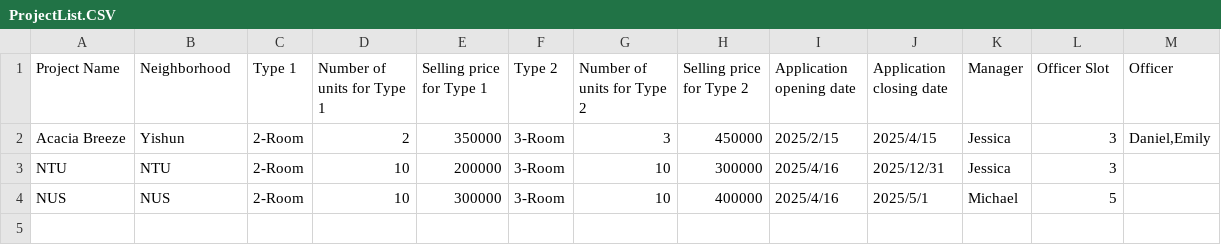
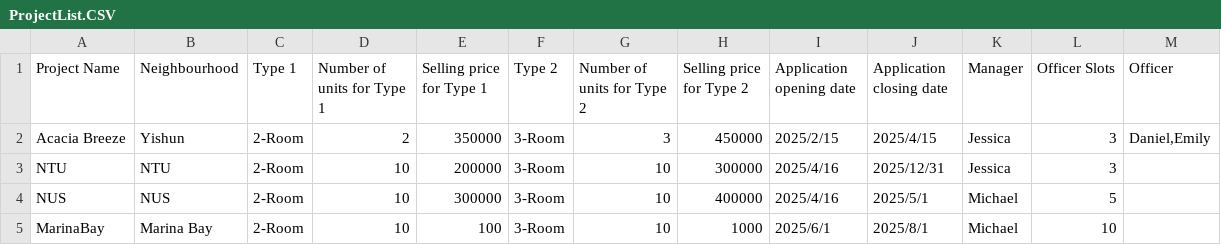
Before and after one commit to aflicuried/SC2002-FDAE-Project-Group-3, a CSV file: data/ProjectList.CSV, drawn as a sheet; the diff names each change by its address in the sheet, - before the commit and + after, or states it on an @@ line.

Commit message:
Update 4, without data control and filter yet

```diff
--- a/data/ProjectList.CSV
+++ b/data/ProjectList.CSV
-B1: Neighborhood
+B1: Neighbourhood
-L1: Officer Slot
+L1: Officer Slots
+row 5: MarinaBay | Marina Bay | 2-Room | 10 | 100 | 3-Room | 10 | 1000 | 2025/6/1 | 2025/8/1 | Michael | 10
```
Also changed, not shown: 10 other files.
